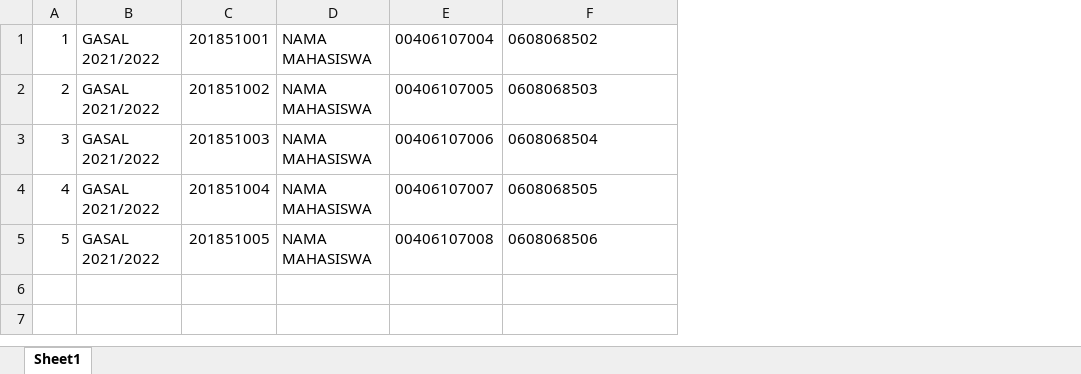
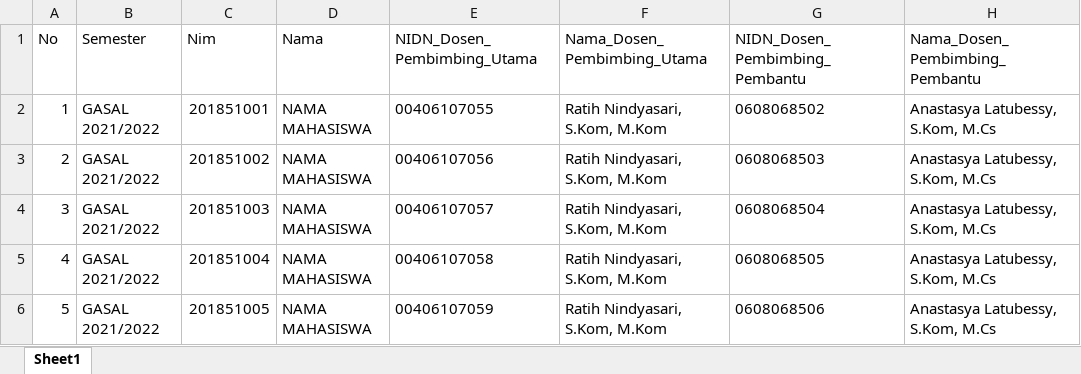
Before and after one commit to dendik-creation/sistem-monitoring-skripsi, an Excel workbook: public/file_excel/Format Plotting Dosen Pembimbing.xlsx, sheet Sheet1, drawn as a sheet; values as stored, in another font and other column widths than the file's, no borders; removed rows and columns are numbered as before the commit, all else as after; the diff names each change by its address in the sheet, - before the commit and + after, or states it on an @@ line.

```diff
--- a/public/file_excel/Format Plotting Dosen Pembimbing.xlsx (sheet Sheet1)
+++ b/public/file_excel/Format Plotting Dosen Pembimbing.xlsx (sheet Sheet1)
-column E, rows 1-5: 00406107004 | 00406107005 | 00406107006 | 00406107007 | 00406107008
+column E, rows 2-6: 00406107055 | 00406107056 | 00406107057 | 00406107058 | 00406107059
+column F, rows 2-6: all Ratih Nindyasari, S.Kom, M.Kom
+column H, rows 2-6: all Anastasya Latubessy, S.Kom, M.Cs
+row 1: No | Semester | Nim | Nama | NIDN_Dosen_Pembimbing_Utama | Nama_Dosen_Pembimbing_Utama | NIDN_Dosen_Pembimbing_Pembantu | Nama_Dosen_Pembimbing_Pembantu
```
Also changed, not shown: public/file_excel/Format Plotting Dosen Penguji.xlsx, 44 other files.
